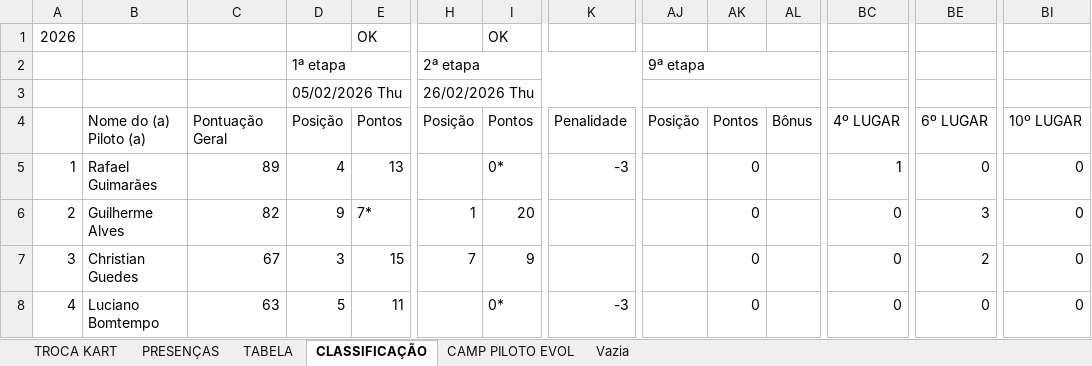
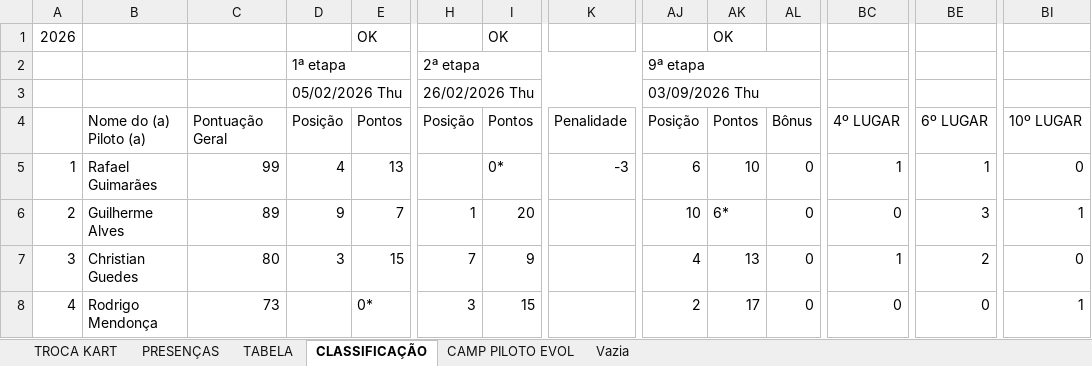
Before and after one commit to defariaaparecido/campeonatos-kart, an Excel workbook: super-quinta-pro.xlsm, sheet CLASSIFICAÇÃO, drawn as a sheet; only a part is shown, gaps mark what is left out; values as stored, in another font and other column widths than the file's, no cell formats; conditional formats not drawn; the diff covers the shown part only; the diff names each change by its address in the sheet, - before the commit and + after, or states it on an @@ line.

Commit message:
Add files via upload

```diff
--- a/super-quinta-pro.xlsm (sheet CLASSIFICAÇÃO)
+++ b/super-quinta-pro.xlsm (sheet CLASSIFICAÇÃO)
-AK1: (empty)
+AK1: OK
-AJ3: (empty)
+AJ3: 03/09/2026 Thu
-C5: 89
+C5: 99
-AJ5: (empty)
+AJ5: 6
-AK5: 0
+AK5: 10
-AL5:AL8: (empty)
+AL5:AL8: 0
-BE5: 0
+BE5: 1
-C6: 82
+C6: 89
-E6: 7*
+E6: 7
-AJ6: (empty)
+AJ6: 10
-AK6: 0
+AK6: 6*
-BI6: 0
+BI6: 1
-C7: 67
+C7: 80
-AJ7: (empty)
+AJ7: 4
-AK7: 0
+AK7: 13
-BC7: 0
+BC7: 1
-B8: Luciano Bomtempo
+B8: Rodrigo Mendonça
-C8: 63
+C8: 73
-D8: 5
+D8: (empty)
-E8: 11
+E8: 0*
-H8: (empty)
+H8: 3
-I8: 0*
+I8: 15
-K8: -3
+K8: (empty)
-AJ8: (empty)
+AJ8: 2
-AK8: 0
+AK8: 17
-BI8: 0
+BI8: 1
```
Also changed, not shown: 391 edited cells elsewhere in this sheet, sheet CAMP PILOTO EVOL, sheet TABELA, sheet PRESENÇAS, sheet TROCA KART, cell formats, charts or pictures.
